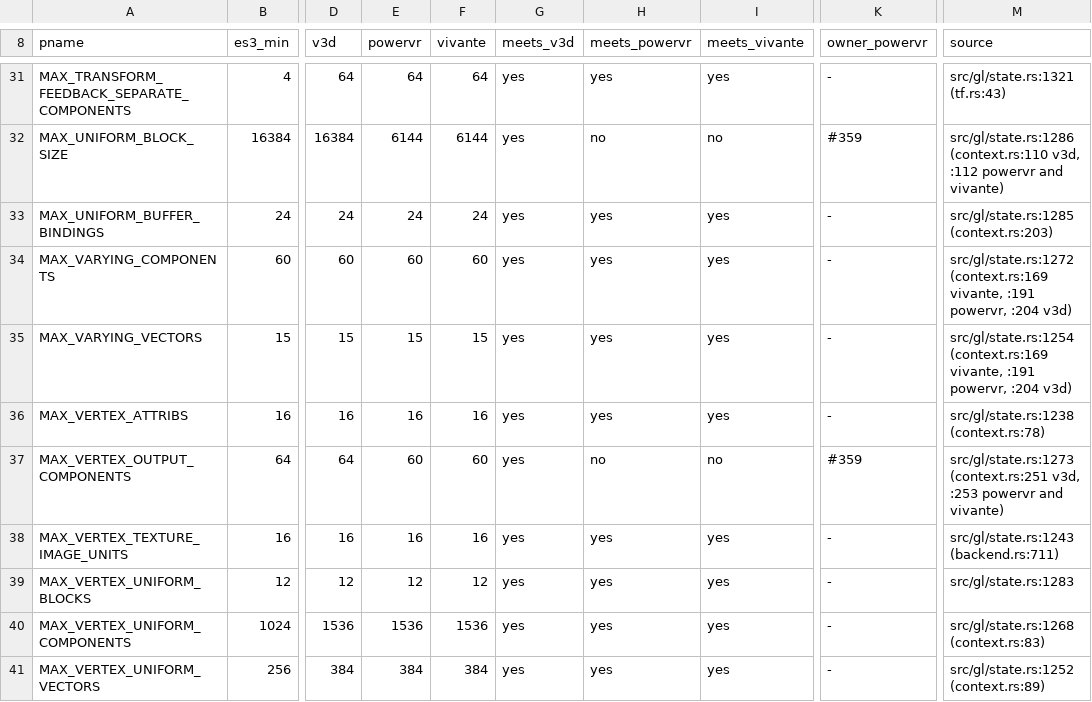
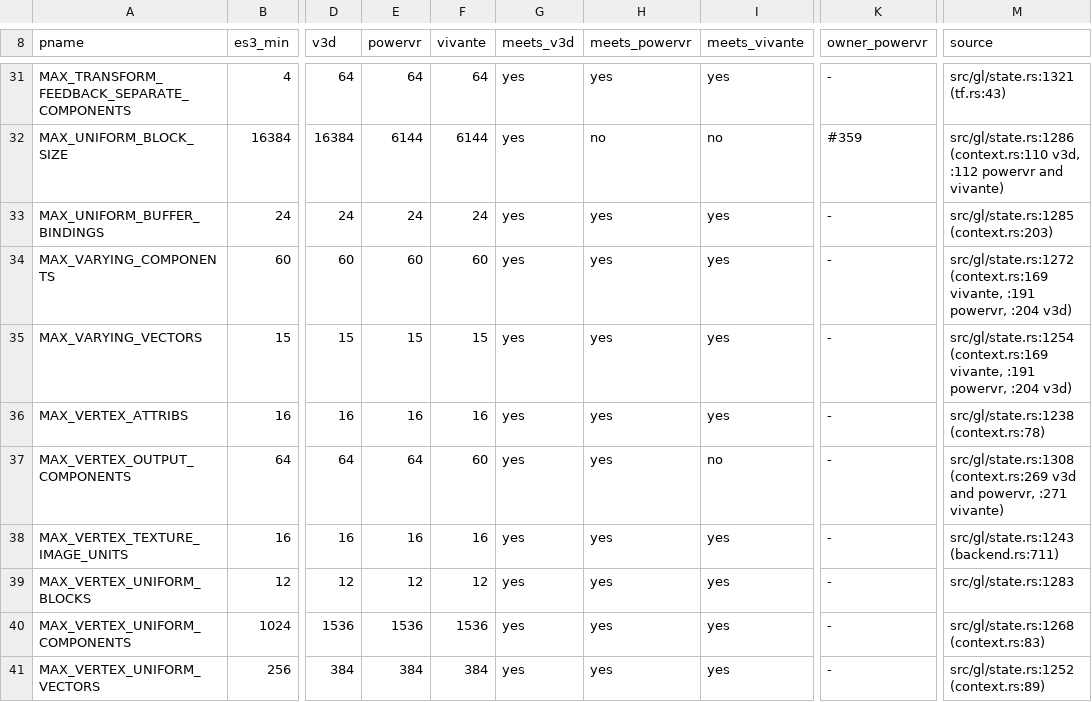
Before and after one commit to signal-slot/yakogl, a TSV file: docs/es3/limits-matrix.tsv, drawn as a sheet; only a part is shown, gaps mark what is left out; the diff names each change by its address in the sheet, - before the commit and + after, or states it on an @@ line.

```diff
--- a/docs/es3/limits-matrix.tsv
+++ b/docs/es3/limits-matrix.tsv
-E37 (powervr): 60
+E37 (powervr): 64
-H37 (meets_powervr): no
+H37 (meets_powervr): yes
-K37 (owner_powervr): #359
+K37 (owner_powervr): -
-M37 (source): src/gl/state.rs:1273 (context.rs:251 v3d, :253 powervr and vivante)
+M37 (source): src/gl/state.rs:1308 (context.rs:269 v3d and powervr, :271 vivante)
```
Also changed, not shown: 6 other files.
